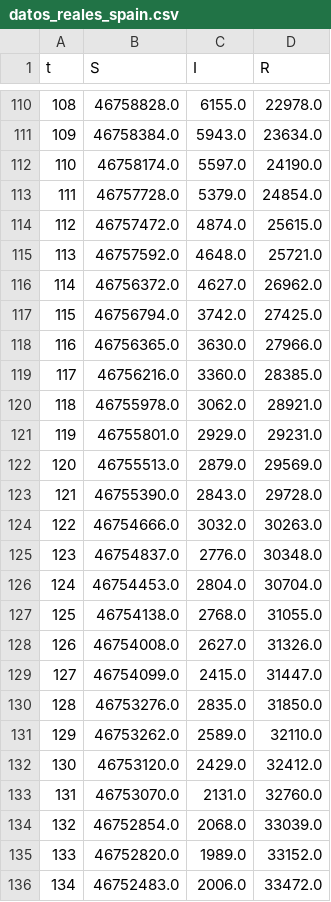
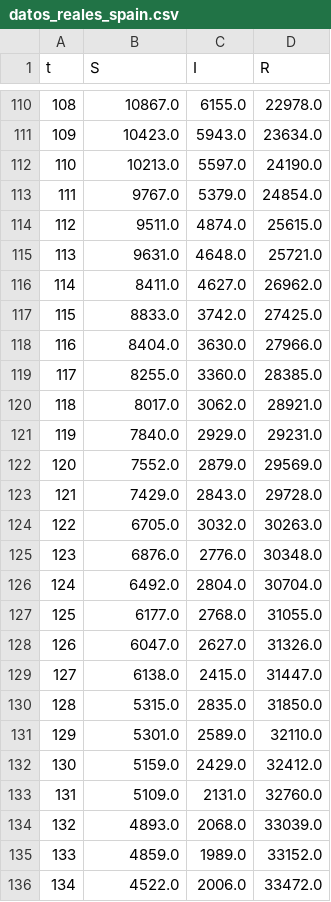
Before and after one commit to Mapachana/TFG, a CSV file: codigo/pagina_web/app/files/datos_reales_spain.csv, drawn as a sheet; only a part is shown, gaps mark what is left out; the diff covers the shown part only.

```diff
--- a/codigo/pagina_web/app/files/datos_reales_spain.csv
+++ b/codigo/pagina_web/app/files/datos_reales_spain.csv
@@ -110,27 +110,27 @@ t,S,I,R
-108,46758828.0,6155.0,22978.0
-109,46758384.0,5943.0,23634.0
-110,46758174.0,5597.0,24190.0
-111,46757728.0,5379.0,24854.0
-112,46757472.0,4874.0,25615.0
-113,46757592.0,4648.0,25721.0
-114,46756372.0,4627.0,26962.0
-115,46756794.0,3742.0,27425.0
-116,46756365.0,3630.0,27966.0
-117,46756216.0,3360.0,28385.0
-118,46755978.0,3062.0,28921.0
-119,46755801.0,2929.0,29231.0
-120,46755513.0,2879.0,29569.0
-121,46755390.0,2843.0,29728.0
-122,46754666.0,3032.0,30263.0
-123,46754837.0,2776.0,30348.0
-124,46754453.0,2804.0,30704.0
-125,46754138.0,2768.0,31055.0
-126,46754008.0,2627.0,31326.0
-127,46754099.0,2415.0,31447.0
-128,46753276.0,2835.0,31850.0
-129,46753262.0,2589.0,32110.0
-130,46753120.0,2429.0,32412.0
-131,46753070.0,2131.0,32760.0
-132,46752854.0,2068.0,33039.0
-133,46752820.0,1989.0,33152.0
-134,46752483.0,2006.0,33472.0
+108,10867.0,6155.0,22978.0
+109,10423.0,5943.0,23634.0
+110,10213.0,5597.0,24190.0
+111,9767.0,5379.0,24854.0
+112,9511.0,4874.0,25615.0
+113,9631.0,4648.0,25721.0
+114,8411.0,4627.0,26962.0
+115,8833.0,3742.0,27425.0
+116,8404.0,3630.0,27966.0
+117,8255.0,3360.0,28385.0
+118,8017.0,3062.0,28921.0
+119,7840.0,2929.0,29231.0
+120,7552.0,2879.0,29569.0
+121,7429.0,2843.0,29728.0
+122,6705.0,3032.0,30263.0
+123,6876.0,2776.0,30348.0
+124,6492.0,2804.0,30704.0
+125,6177.0,2768.0,31055.0
+126,6047.0,2627.0,31326.0
+127,6138.0,2415.0,31447.0
+128,5315.0,2835.0,31850.0
+129,5301.0,2589.0,32110.0
+130,5159.0,2429.0,32412.0
+131,5109.0,2131.0,32760.0
+132,4893.0,2068.0,33039.0
+133,4859.0,1989.0,33152.0
+134,4522.0,2006.0,33472.0
```
Also changed, not shown: 143 edited cells elsewhere in this file, codigo/pagina_web/app/datos_prueba/datos_reales_spain.csv, 8 other files.
